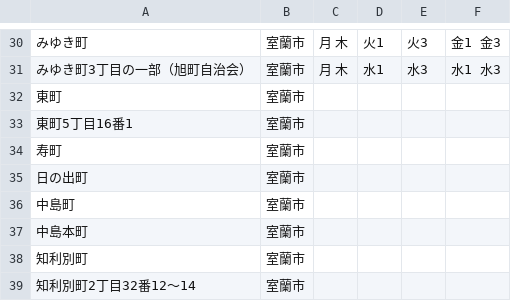
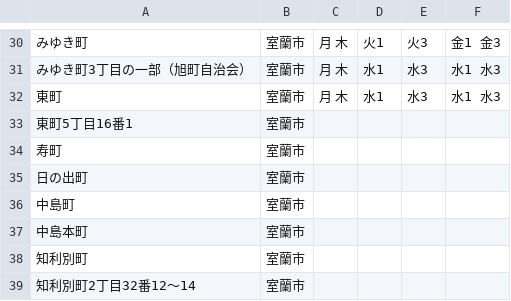
Before and after one commit to ymaruta/5374, a CSV file: data/area_days.csv, drawn as a sheet; only a part is shown, gaps mark what is left out.

Commit message:
Update area_days.csv

```diff
--- a/data/area_days.csv
+++ b/data/area_days.csv
@@ -31,3 +31,3 @@
 みゆき町3丁目の一部（旭町自治会）,室蘭市,月 木,水1,水3,水1 水3
-東町,室蘭市,,,,
+東町,室蘭市,月 木,水1,水3,水1 水3
 東町5丁目16番1,室蘭市,,,,
```
